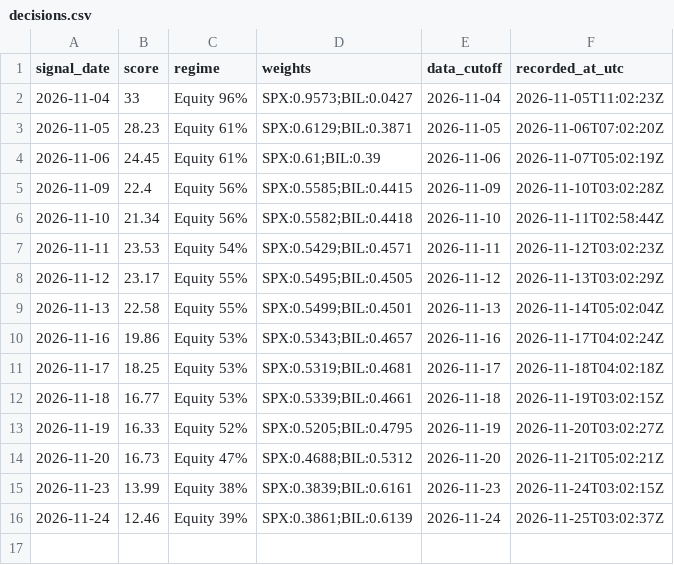
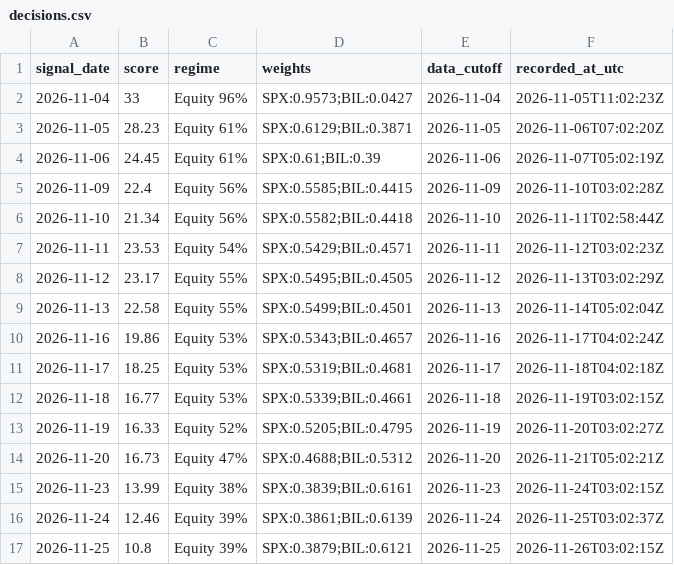
Before and after one commit to kevincgith/volstrat, a CSV file: data/track/v4/decisions.csv, drawn as a sheet; the diff names each change by its address in the sheet, - before the commit and + after, or states it on an @@ line.

```diff
--- a/data/track/v4/decisions.csv
+++ b/data/track/v4/decisions.csv
+row 17: 2026-11-25 | 10.8 | Equity 39% | SPX:0.3879;BIL:0.6121 | 2026-11-25 | 2026-11-26T03:02:15Z
```
Also changed, not shown: data/raw/yahoo/FSUTX.csv, data/raw/yahoo/VBMFX.csv, 19 other files.
